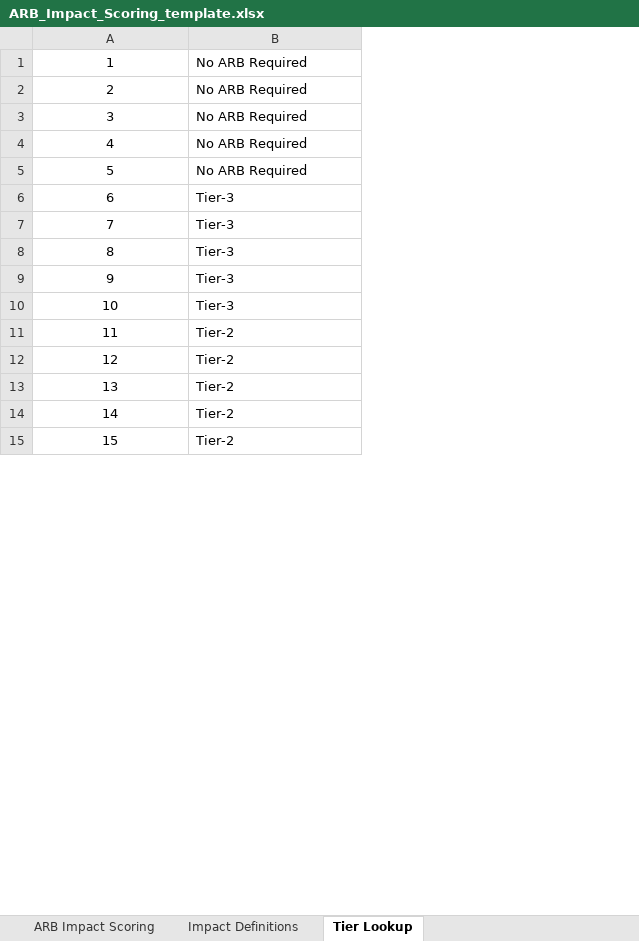
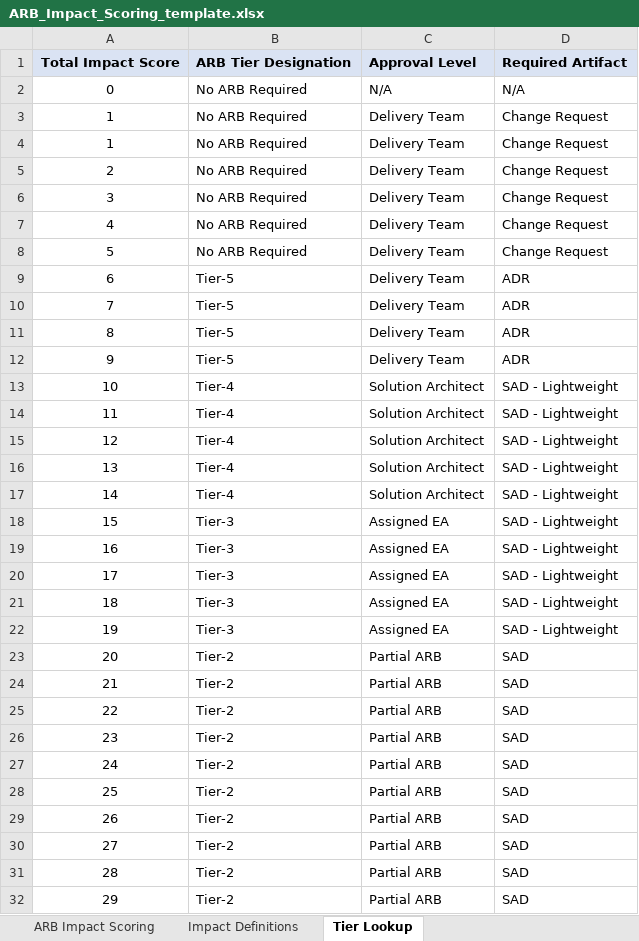
Before and after one commit to intltechventures/Lab.Architecture, an Excel workbook: Governance.ARB/ARB_Impact_Scoring_template.xlsx, sheet Tier Lookup, drawn as a sheet; only a part is shown; values as stored, in another font and other column widths than the file's, no borders; addresses are those after the commit; the diff covers the shown part only; the diff names each change by its address in the sheet, - before the commit and + after, or states it on an @@ line.

Commit message:
enahced scoring criteria, added lookups to determine tier designation, approval level, and required artifact

```diff
--- a/Governance.ARB/ARB_Impact_Scoring_template.xlsx (sheet Tier Lookup)
+++ b/Governance.ARB/ARB_Impact_Scoring_template.xlsx (sheet Tier Lookup)
+column C, rows 2-6: N/A | Delivery Team | Delivery Team | Delivery Team | Delivery Team; rows 18-22: all Assigned EA; rows 28-32: all Partial ARB
+column D, rows 2-6: N/A | Change Request | Change Request | Change Request | Change Request; rows 18-22: all SAD - Lightweight; rows 28-32: all SAD
+row 1: Total Impact Score | ARB Tier Designation | Approval Level | Required Artifact
@@ column A renumbered between rows 2 and 38 @@
+row 7: 4 | No ARB Required | Delivery Team | Change Request
+row 8: 5 | No ARB Required | Delivery Team | Change Request
+row 9: 6 | Tier-5 | Delivery Team | ADR
+row 10: 7 | Tier-5 | Delivery Team | ADR
+row 11: 8 | Tier-5 | Delivery Team | ADR
+row 12: 9 | Tier-5 | Delivery Team | ADR
+row 13: 10 | Tier-4 | Solution Architect | SAD - Lightweight
+row 14: 11 | Tier-4 | Solution Architect | SAD - Lightweight
+row 15: 12 | Tier-4 | Solution Architect | SAD - Lightweight
+row 16: 13 | Tier-4 | Solution Architect | SAD - Lightweight
+row 17: 14 | Tier-4 | Solution Architect | SAD - Lightweight
+row 23: 20 | Tier-2 | Partial ARB | SAD
+row 24: 21 | Tier-2 | Partial ARB | SAD
+row 25: 22 | Tier-2 | Partial ARB | SAD
+row 26: 23 | Tier-2 | Partial ARB | SAD
+row 27: 24 | Tier-2 | Partial ARB | SAD
```
Also changed, not shown: 4 removed rows elsewhere in this sheet, sheet ARB Impact Scoring, sheet Impact Definitions, charts or pictures.
